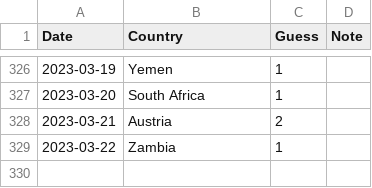
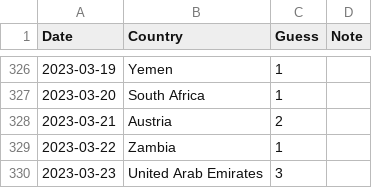
Before and after one commit to spkaluzny/mydata, a CSV file: data/worldle.csv, drawn as a sheet; only a part is shown, gaps mark what is left out.

Commit message:
Added new observation

```diff
--- a/data/worldle.csv
+++ b/data/worldle.csv
@@ -329 +329,2 @@ Date,Country,Guess,Note
 2023-03-22,Zambia,1
+2023-03-23,United Arab Emirates,3
```
